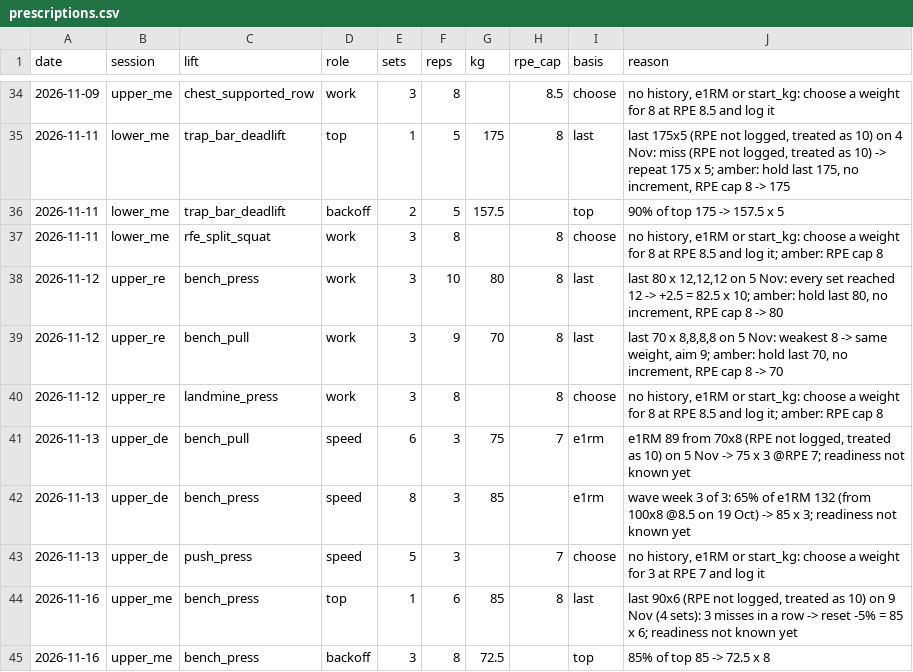
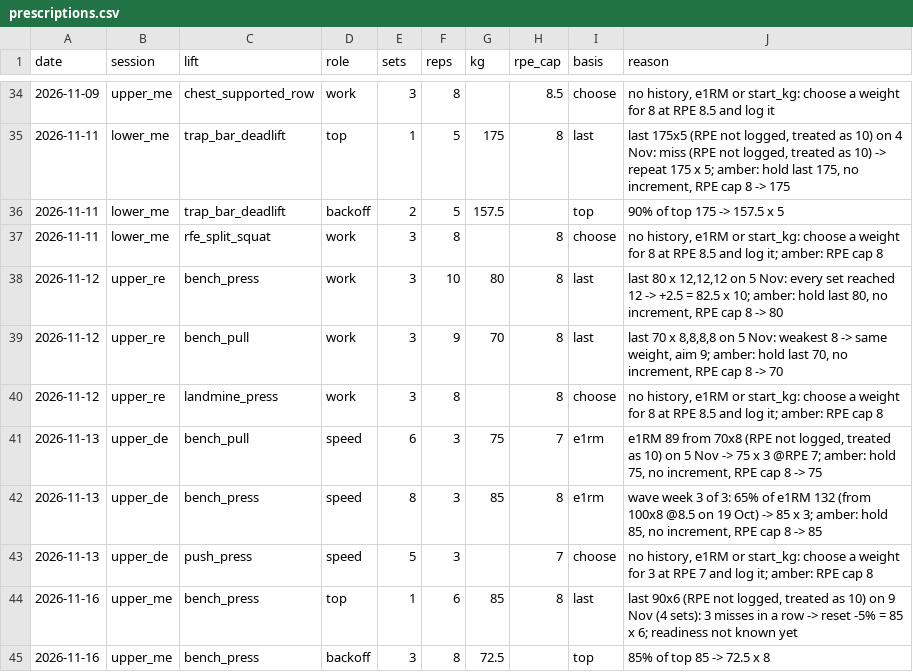
Before and after one commit to oisinm25/grinder-data, a CSV file: prescriptions.csv, drawn as a sheet; only a part is shown, gaps mark what is left out.

```diff
--- a/prescriptions.csv
+++ b/prescriptions.csv
@@ -40,5 +40,5 @@ date,session,lift,role,sets,reps,kg,rpe_cap,basis,reason
 2026-11-12,upper_re,landmine_press,work,3,8,,8,choose,"no history, e1RM or start_kg: choose a weight for 8 at RPE 8.5 and log it; amber: RPE cap 8"
-2026-11-13,upper_de,bench_pull,speed,6,3,75,7,e1rm,"e1RM 89 from 70x8 (RPE not logged, treated as 10) on 5 Nov -> 75 x 3 @RPE 7; readiness not known yet"
-2026-11-13,upper_de,bench_press,speed,8,3,85,,e1rm,wave week 3 of 3: 65% of e1RM 132 (from 100x8 @8.5 on 19 Oct) -> 85 x 3; readiness not known yet
-2026-11-13,upper_de,push_press,speed,5,3,,7,choose,"no history, e1RM or start_kg: choose a weight for 3 at RPE 7 and log it"
+2026-11-13,upper_de,bench_pull,speed,6,3,75,7,e1rm,"e1RM 89 from 70x8 (RPE not logged, treated as 10) on 5 Nov -> 75 x 3 @RPE 7; amber: hold 75, no increment, RPE cap 8 -> 75"
+2026-11-13,upper_de,bench_press,speed,8,3,85,8,e1rm,"wave week 3 of 3: 65% of e1RM 132 (from 100x8 @8.5 on 19 Oct) -> 85 x 3; amber: hold 85, no increment, RPE cap 8 -> 85"
+2026-11-13,upper_de,push_press,speed,5,3,,7,choose,"no history, e1RM or start_kg: choose a weight for 3 at RPE 7 and log it; amber: RPE cap 8"
 2026-11-16,upper_me,bench_press,top,1,6,85,8,last,"last 90x6 (RPE not logged, treated as 10) on 9 Nov (4 sets): 3 misses in a row -> reset -5% = 85 x 6; readiness not known yet"
```
Also changed, not shown: wellness.csv, 10 other files.
